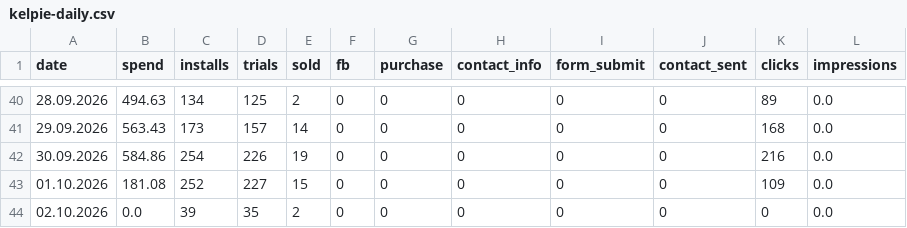
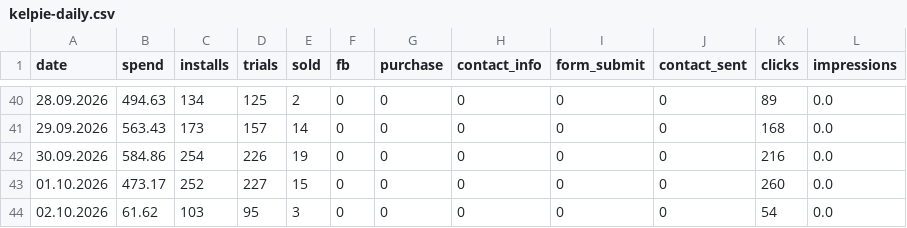
Before and after one commit to lusnikovvaceslav9-oss/elixir-dashboard, a CSV file: data/kelpie-daily.csv, drawn as a sheet; only a part is shown, gaps mark what is left out.

Commit message:
chore: auto-update Kelpie feed data

```diff
--- a/data/kelpie-daily.csv
+++ b/data/kelpie-daily.csv
@@ -42,3 +42,3 @@ date,spend,installs,trials,sold,fb,purchase,contact_info,form_submit,contact_sen
 30.09.2026,584.86,254,226,19,0,0,0,0,0,216,0.0
-01.10.2026,181.08,252,227,15,0,0,0,0,0,109,0.0
-02.10.2026,0.0,39,35,2,0,0,0,0,0,0,0.0
+01.10.2026,473.17,252,227,15,0,0,0,0,0,260,0.0
+02.10.2026,61.62,103,95,3,0,0,0,0,0,54,0.0
```
Also changed, not shown: 1 other file.
